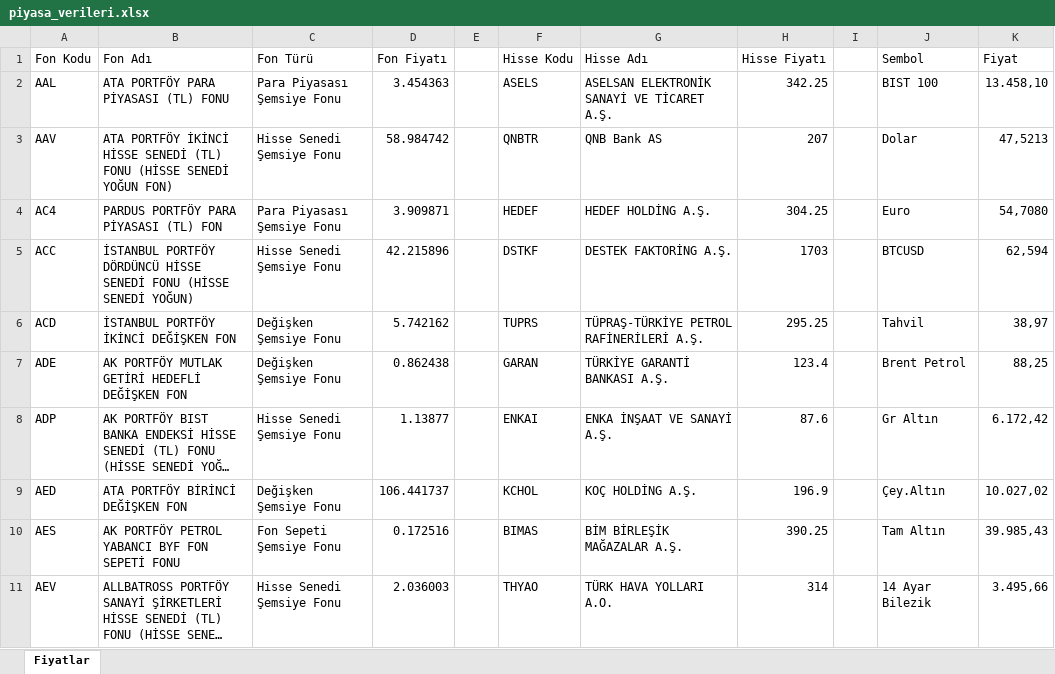
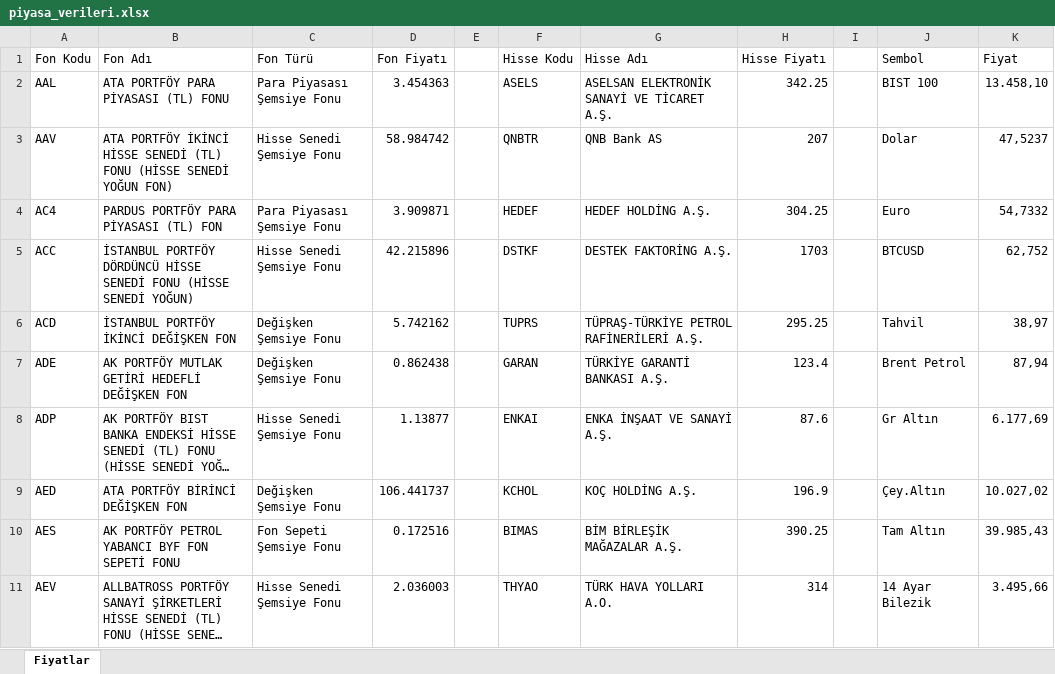
Before and after one commit to fkcengizhan-crypto/fhfiyat, an Excel workbook: piyasa_verileri.xlsx, sheet Fiyatlar, drawn as a sheet; only a part is shown; long unchanged cells end in …; values as stored, in another font and other column widths than the file's, no borders; table styles not drawn; the diff covers the shown part only; the diff names each change by its address in the sheet, - before the commit and + after, or states it on an @@ line.

```diff
--- a/piyasa_verileri.xlsx (sheet Fiyatlar)
+++ b/piyasa_verileri.xlsx (sheet Fiyatlar)
-K3 (Fiyat): 47,5213
+K3 (Fiyat): 47,5237
-K4 (Fiyat): 54,7080
+K4 (Fiyat): 54,7332
-K5 (Fiyat): 62,594
+K5 (Fiyat): 62,752
-K7 (Fiyat): 88,25
+K7 (Fiyat): 87,94
-K8 (Fiyat): 6.172,42
+K8 (Fiyat): 6.177,69
```
Also changed, not shown: 31 edited cells elsewhere in this sheet, 1 other file.
